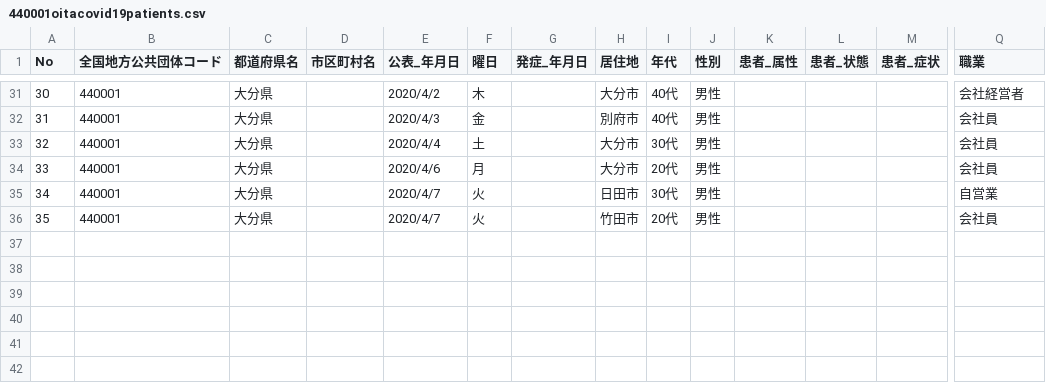
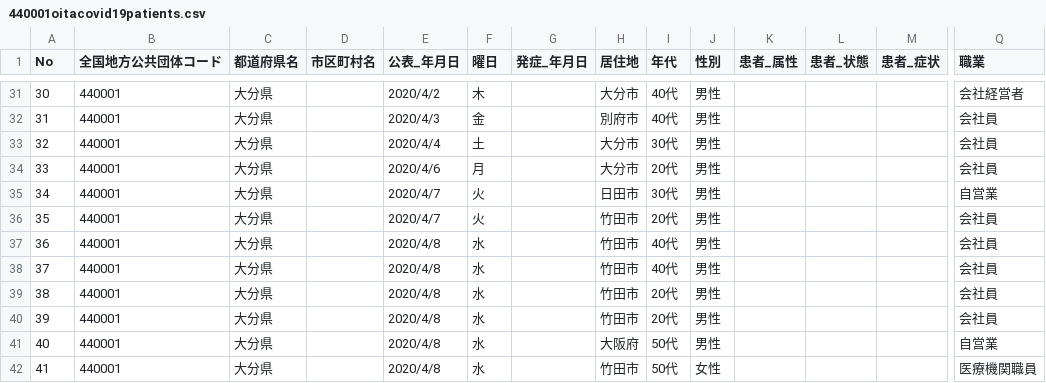
Before and after one commit to covid19-oita/data, a CSV file: csv/440001oitacovid19patients.csv, drawn as a sheet; only a part is shown, gaps mark what is left out; rows hold the shown columns only; the diff names each change by its address in the sheet, - before the commit and + after, or states it on an @@ line.

Commit message:
Update data

```diff
--- a/csv/440001oitacovid19patients.csv
+++ b/csv/440001oitacovid19patients.csv
+row 37: 36 | 440001 | 大分県 |  | 2020/4/8 | 水 |  | 竹田市 | 40代 | 男性 |  |  |  | 会社員
+row 38: 37 | 440001 | 大分県 |  | 2020/4/8 | 水 |  | 竹田市 | 40代 | 男性 |  |  |  | 会社員
+row 39: 38 | 440001 | 大分県 |  | 2020/4/8 | 水 |  | 竹田市 | 20代 | 男性 |  |  |  | 会社員
+row 40: 39 | 440001 | 大分県 |  | 2020/4/8 | 水 |  | 竹田市 | 20代 | 男性 |  |  |  | 会社員
+row 41: 40 | 440001 | 大分県 |  | 2020/4/8 | 水 |  | 大阪府 | 50代 | 男性 |  |  |  | 自営業
+row 42: 41 | 440001 | 大分県 |  | 2020/4/8 | 水 |  | 竹田市 | 50代 | 女性 |  |  |  | 医療機関職員
```
